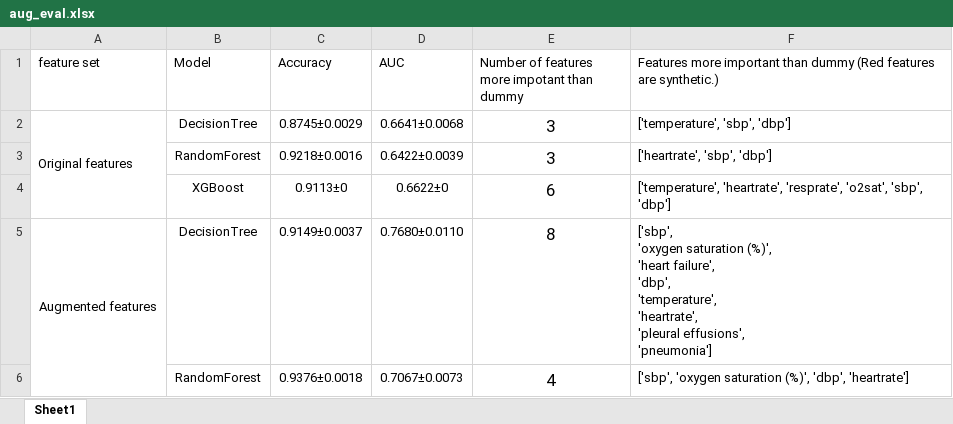
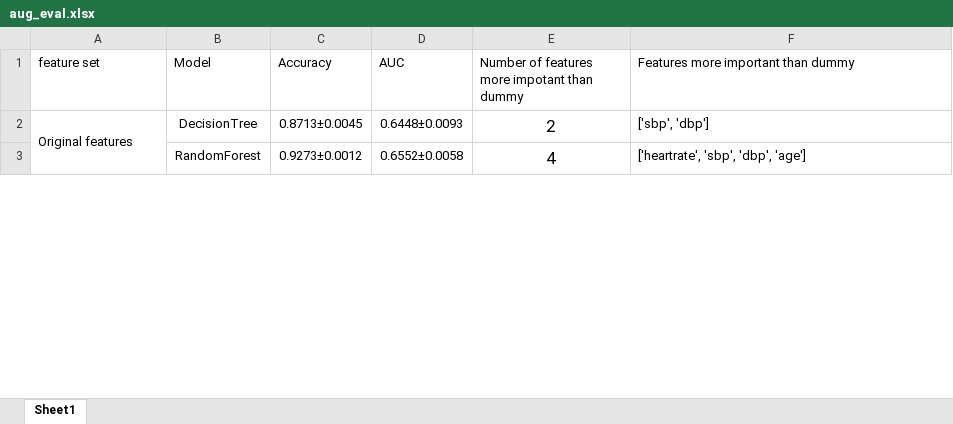
Before and after one commit to ChihchengHsieh/BioGPT-DA, an Excel workbook: aug_eval/aug_eval.xlsx, sheet Sheet1, drawn as a sheet; only a part is shown; values as stored, in another font and other column widths than the file's, no borders; removed rows and columns are numbered as before the commit, all else as after; ↵ is a line break in a cell; the diff covers the shown part only; the diff names each change by its address in the sheet, - before the commit and + after, or states it on an @@ line.

```diff
--- a/aug_eval/aug_eval.xlsx (sheet Sheet1)
+++ b/aug_eval/aug_eval.xlsx (sheet Sheet1)
-F1: …than dummy (Red features are synthetic.)
+F1: …than dummy
-A2:A4 merged
+A2:A4 merged
-C2 (Accuracy): 0.8745±0.0029
+C2 (Accuracy): 0.8713±0.0045
-D2 (AUC): 0.6641±0.0068
+D2 (AUC): 0.6448±0.0093
-E2: 3
+E2: 2
-F2: ['temperature', 'sbp', 'dbp']
+F2: ['sbp', 'dbp']
-row 3:  | RandomForest | 0.9218±0.0016 | 0.6422±0.0039 | 3 | ['heartrate', 'sbp', 'dbp']
-row 4:  | XGBoost | 0.9113±0 | 0.6622±0 | 6 | ['temperature', 'heartrate', 'resprate', 'o2sat', 'sbp', 'dbp']
-row 5: Augmented features | DecisionTree | 0.9149±0.0037 | 0.7680±0.0110 | 8 | ['sbp', ↵ 'oxygen saturation (%)', ↵ 'heart failure', ↵ 'dbp', ↵ 'temperature', ↵ 'heartrate', ↵ 'pleural effusions', ↵ 'pneumonia']
-C3 (Accuracy): 0.9376±0.0018
+C3 (Accuracy): 0.9273±0.0012
-D3 (AUC): 0.7067±0.0073
+D3 (AUC): 0.6552±0.0058
-F3: ['sbp', 'oxygen saturation (%)', 'dbp', 'heartrate']
+F3: ['heartrate', 'sbp', 'dbp', 'age']
```
Also changed, not shown: 4 added rows and 1 removed row elsewhere in this sheet, 3 other files.
